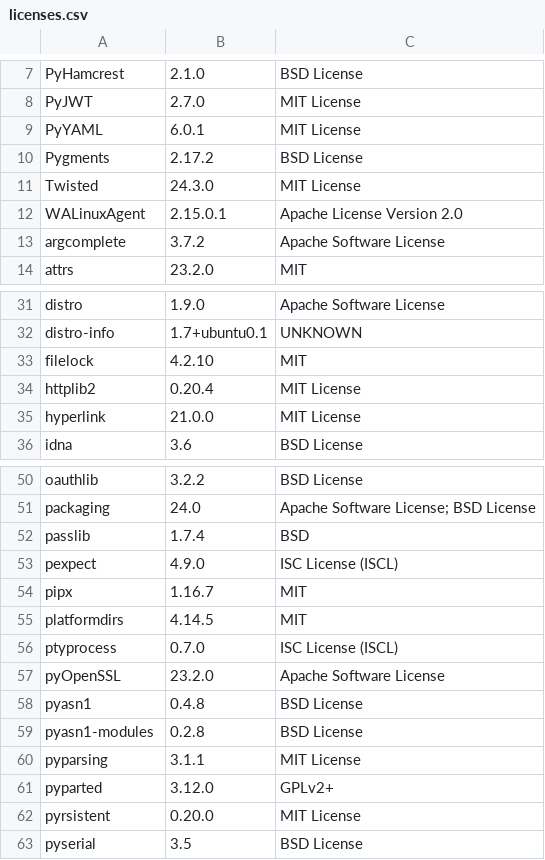
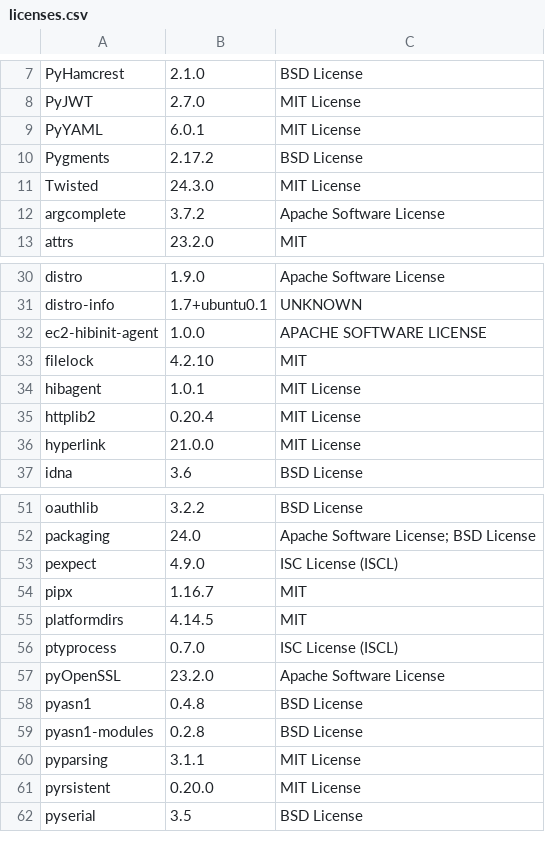
Before and after one commit to RokctAI/The-Rokct-Protocol, a CSV file: licenses.csv, drawn as a sheet; only a part is shown, gaps mark what is left out; removed rows and columns are numbered as before the commit, all else as after; the diff names each change by its address in the sheet, - before the commit and + after, or states it on an @@ line.

```diff
--- a/licenses.csv
+++ b/licenses.csv
-row 12: WALinuxAgent | 2.15.0.1 | Apache License Version 2.0
+row 32: ec2-hibinit-agent | 1.0.0 | APACHE SOFTWARE LICENSE
+row 34: hibagent | 1.0.1 | MIT License
-row 52: passlib | 1.7.4 | BSD
-row 61: pyparted | 3.12.0 | GPLv2+
```
Also changed, not shown: 1 other file.
